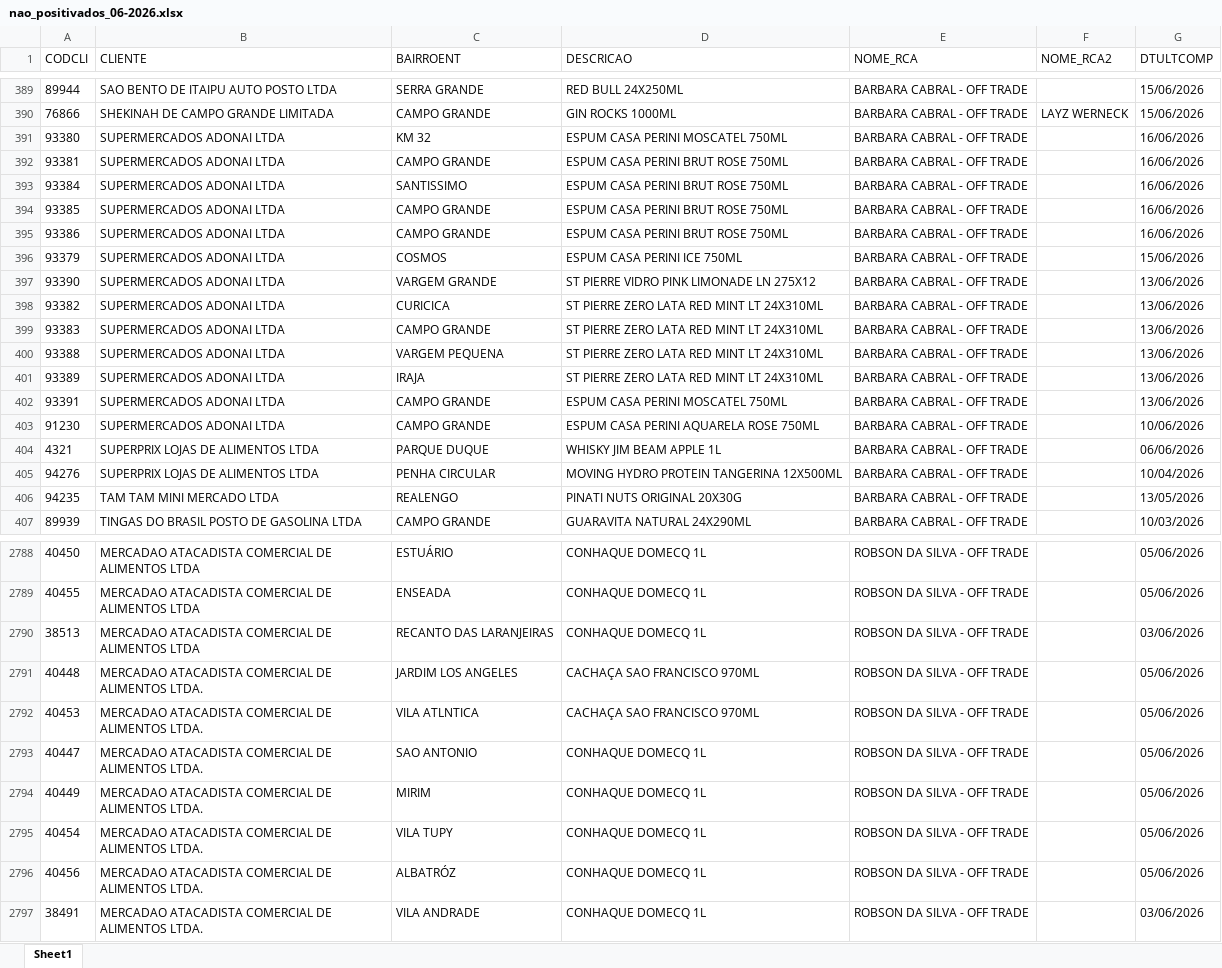
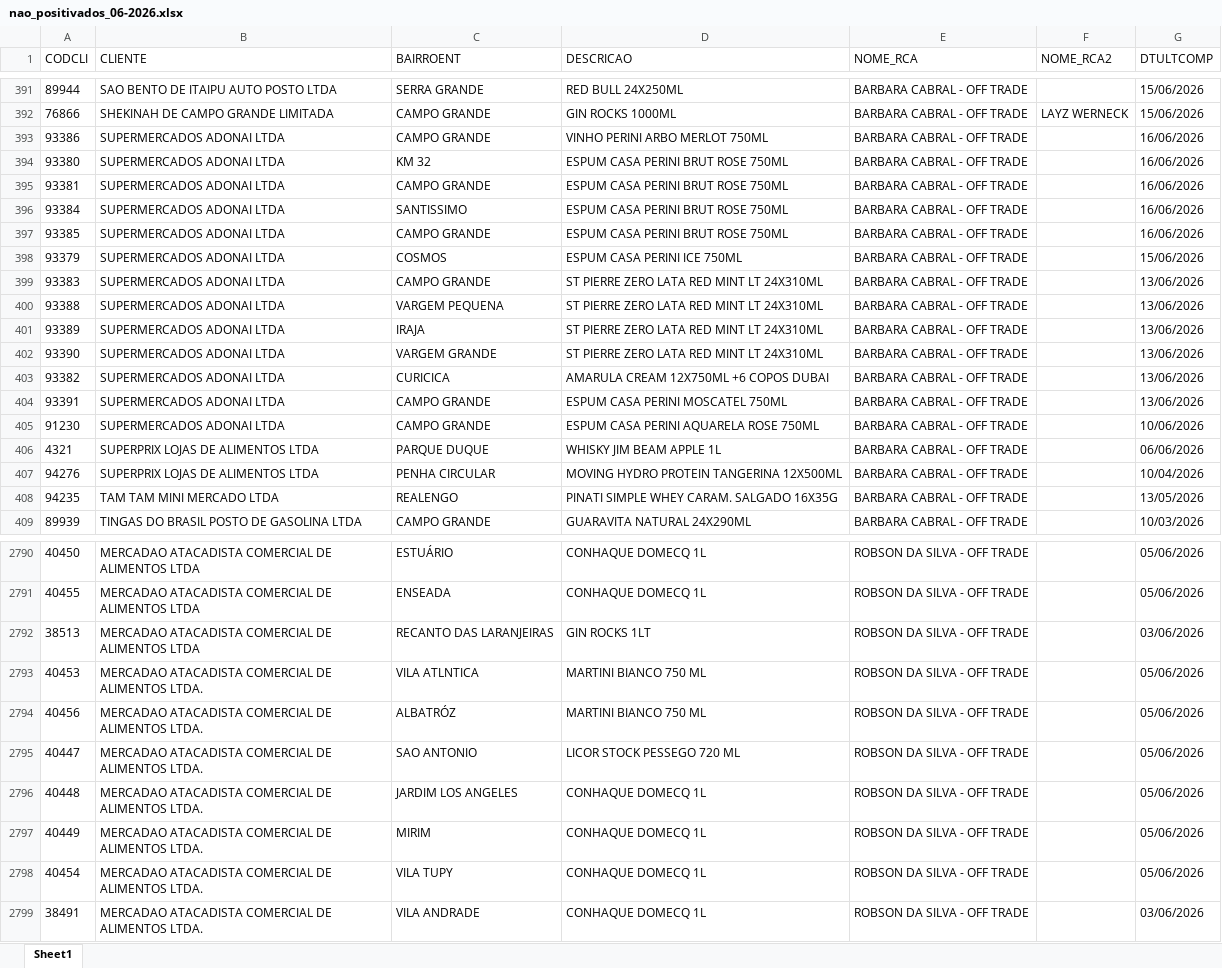
Before and after one commit to leonardocampos-cmd/offtrade, an Excel workbook: nao_positivados_06-2026.xlsx, sheet Sheet1, drawn as a sheet; only a part is shown, gaps mark what is left out; values as stored, in another font and other column widths than the file's, no borders; removed rows and columns are numbered as before the commit, all else as after; the diff covers the shown part only; the diff names each change by its address in the sheet, - before the commit and + after, or states it on an @@ line.

```diff
--- a/nao_positivados_06-2026.xlsx (sheet Sheet1)
+++ b/nao_positivados_06-2026.xlsx (sheet Sheet1)
+row 393: 93386 | SUPERMERCADOS ADONAI LTDA | CAMPO GRANDE | VINHO PERINI ARBO MERLOT 750ML | BARBARA CABRAL - OFF TRADE |  | 16/06/2026
-D394 (DESCRICAO): ESPUM CASA PERINI MOSCATEL 750ML
+D394 (DESCRICAO): ESPUM CASA PERINI BRUT ROSE 750ML
-row 395: 93386 | SUPERMERCADOS ADONAI LTDA | CAMPO GRANDE | ESPUM CASA PERINI BRUT ROSE 750ML | BARBARA CABRAL - OFF TRADE |  | 16/06/2026
-row 397: 93390 | SUPERMERCADOS ADONAI LTDA | VARGEM GRANDE | ST PIERRE VIDRO PINK LIMONADE LN 275X12 | BARBARA CABRAL - OFF TRADE |  | 13/06/2026
-row 398: 93382 | SUPERMERCADOS ADONAI LTDA | CURICICA | ST PIERRE ZERO LATA RED MINT LT 24X310ML | BARBARA CABRAL - OFF TRADE |  | 13/06/2026
+row 402: 93390 | SUPERMERCADOS ADONAI LTDA | VARGEM GRANDE | ST PIERRE ZERO LATA RED MINT LT 24X310ML | BARBARA CABRAL - OFF TRADE |  | 13/06/2026
+row 403: 93382 | SUPERMERCADOS ADONAI LTDA | CURICICA | AMARULA CREAM 12X750ML +6 COPOS DUBAI | BARBARA CABRAL - OFF TRADE |  | 13/06/2026
-D408 (DESCRICAO): PINATI NUTS ORIGINAL 20X30G
+D408 (DESCRICAO): PINATI SIMPLE WHEY CARAM. SALGADO 16X35G
-D2792 (DESCRICAO): CONHAQUE DOMECQ 1L
+D2792 (DESCRICAO): GIN ROCKS 1LT
-row 2791: 40448 | MERCADAO ATACADISTA COMERCIAL DE ALIMENTOS LTDA. | JARDIM LOS ANGELES | CACHAÇA SAO FRANCISCO 970ML | ROBSON DA SILVA - OFF TRADE |  | 05/06/2026
-D2793 (DESCRICAO): CACHAÇA SAO FRANCISCO 970ML
+D2793 (DESCRICAO): MARTINI BIANCO 750 ML
+row 2794: 40456 | MERCADAO ATACADISTA COMERCIAL DE ALIMENTOS LTDA. | ALBATRÓZ | MARTINI BIANCO 750 ML | ROBSON DA SILVA - OFF TRADE |  | 05/06/2026
-D2795 (DESCRICAO): CONHAQUE DOMECQ 1L
+D2795 (DESCRICAO): LICOR STOCK PESSEGO 720 ML
+row 2796: 40448 | MERCADAO ATACADISTA COMERCIAL DE ALIMENTOS LTDA. | JARDIM LOS ANGELES | CONHAQUE DOMECQ 1L | ROBSON DA SILVA - OFF TRADE |  | 05/06/2026
-row 2796: 40456 | MERCADAO ATACADISTA COMERCIAL DE ALIMENTOS LTDA. | ALBATRÓZ | CONHAQUE DOMECQ 1L | ROBSON DA SILVA - OFF TRADE |  | 05/06/2026
```
Also changed, not shown: 30 added rows, 21 removed rows, 5 moved rows and 547 edited cells elsewhere in this sheet, 5 other files.
